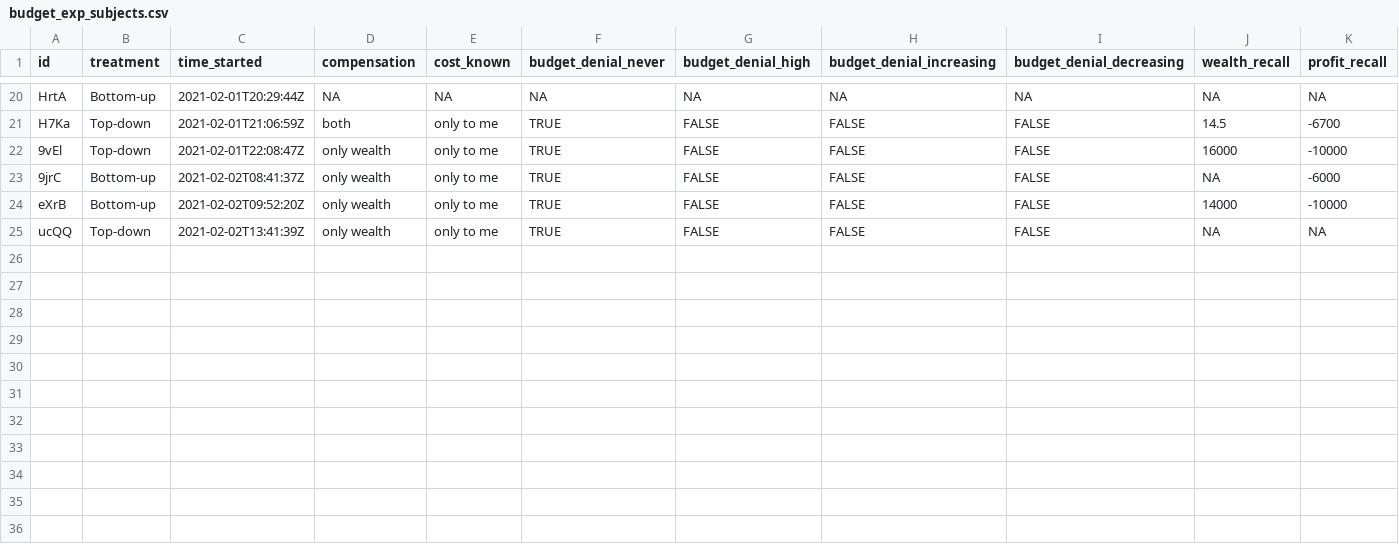
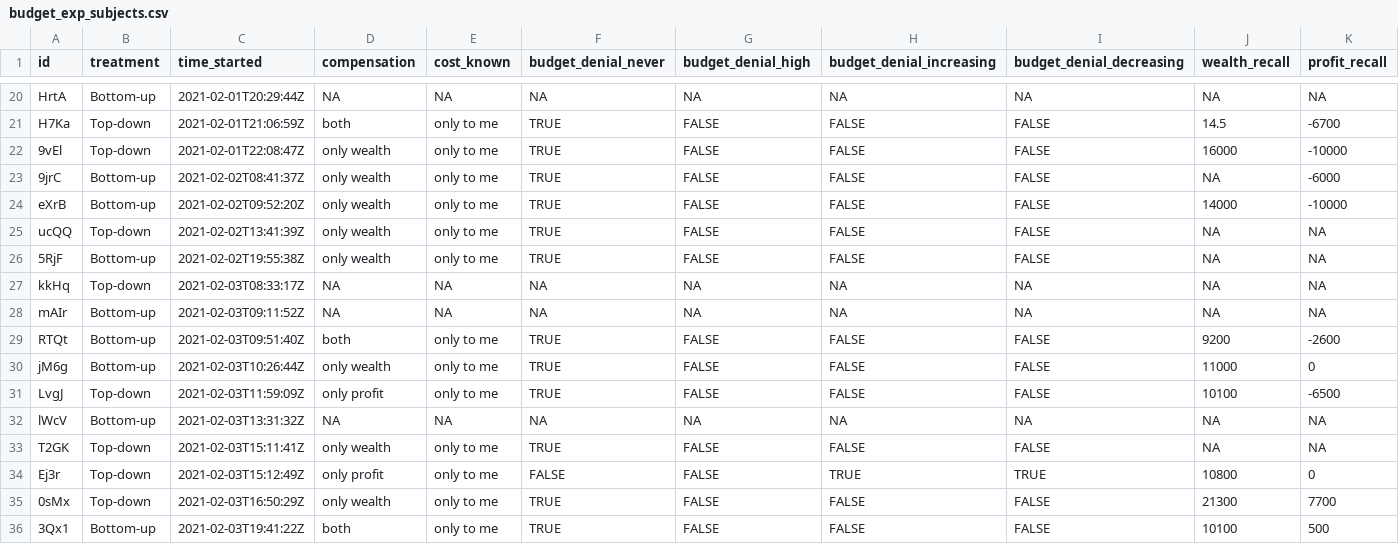
Before and after one commit to joachim-gassen/budget_exp, a CSV file: data/budget_exp_subjects.csv, drawn as a sheet; only a part is shown, gaps mark what is left out; rows hold the shown columns only; the diff names each change by its address in the sheet, - before the commit and + after, or states it on an @@ line.

```diff
--- a/data/budget_exp_subjects.csv
+++ b/data/budget_exp_subjects.csv
+row 26: 5RjF | Bottom-up | 2021-02-02T19:55:38Z | only wealth | only to me | TRUE | FALSE | FALSE | FALSE | NA | NA
+row 27: kkHq | Top-down | 2021-02-03T08:33:17Z | NA | NA | NA | NA | NA | NA | NA | NA
+row 28: mAIr | Bottom-up | 2021-02-03T09:11:52Z | NA | NA | NA | NA | NA | NA | NA | NA
+row 29: RTQt | Bottom-up | 2021-02-03T09:51:40Z | both | only to me | TRUE | FALSE | FALSE | FALSE | 9200 | -2600
+row 30: jM6g | Bottom-up | 2021-02-03T10:26:44Z | only wealth | only to me | TRUE | FALSE | FALSE | FALSE | 11000 | 0
+row 31: LvgJ | Top-down | 2021-02-03T11:59:09Z | only profit | only to me | TRUE | FALSE | FALSE | FALSE | 10100 | -6500
+row 32: lWcV | Bottom-up | 2021-02-03T13:31:32Z | NA | NA | NA | NA | NA | NA | NA | NA
+row 33: T2GK | Top-down | 2021-02-03T15:11:41Z | only wealth | only to me | TRUE | FALSE | FALSE | FALSE | NA | NA
+row 34: Ej3r | Top-down | 2021-02-03T15:12:49Z | only profit | only to me | FALSE | FALSE | TRUE | TRUE | 10800 | 0
+row 35: 0sMx | Top-down | 2021-02-03T16:50:29Z | only wealth | only to me | TRUE | FALSE | FALSE | FALSE | 21300 | 7700
+row 36: 3Qx1 | Bottom-up | 2021-02-03T19:41:22Z | both | only to me | TRUE | FALSE | FALSE | FALSE | 10100 | 500
```
Also changed, not shown: data/budget_exp_rounds.csv, 3 other files.
